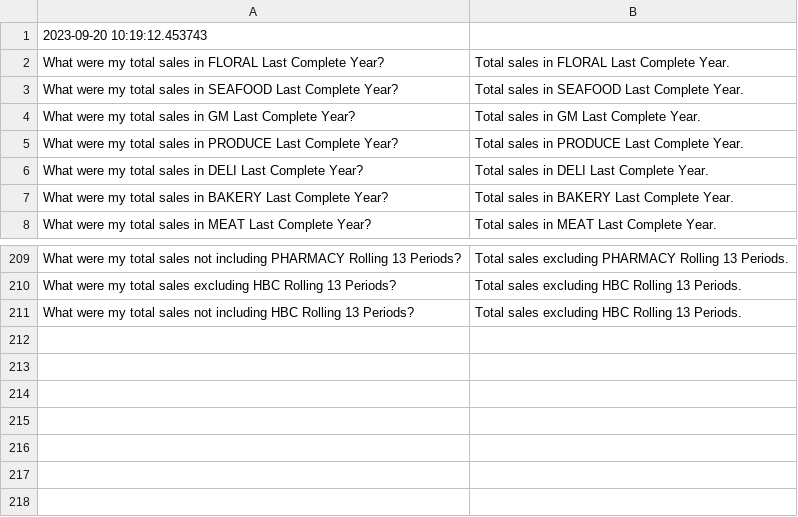
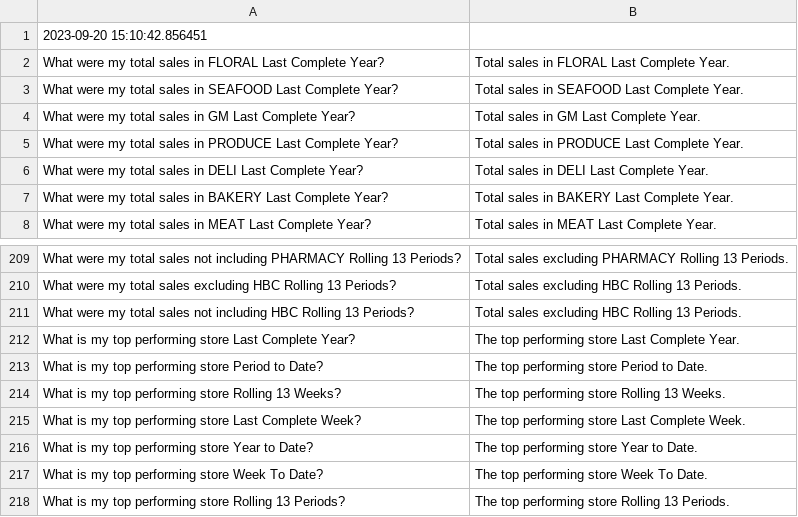
Before and after one commit to Armeta/ai-prompt-reporting, a CSV file: src/csv/answerKey.csv, drawn as a sheet; only a part is shown, gaps mark what is left out.

```diff
--- a/src/csv/answerKey.csv
+++ b/src/csv/answerKey.csv
@@ -1,2 +1,2 @@
-2023-09-20 10:19:12.453743
+2023-09-20 15:10:42.856451
 What were my total sales in FLORAL Last Complete Year?|Total sales in FLORAL Last Complete Year.
@@ -211 +211,8 @@ What were my total sales excluding HBC Rolling 13 Periods?|Total sales excluding
 What were my total sales not including HBC Rolling 13 Periods?|Total sales excluding HBC Rolling 13 Periods.
+What is my top performing store Last Complete Year?|The top performing store Last Complete Year.
+What is my top performing store Period to Date?|The top performing store Period to Date.
+What is my top performing store Rolling 13 Weeks?|The top performing store Rolling 13 Weeks.
+What is my top performing store Last Complete Week?|The top performing store Last Complete Week.
+What is my top performing store Year to Date?|The top performing store Year to Date.
+What is my top performing store Week To Date?|The top performing store Week To Date.
+What is my top performing store Rolling 13 Periods?|The top performing store Rolling 13 Periods.
```
Also changed, not shown: 1 other file.
